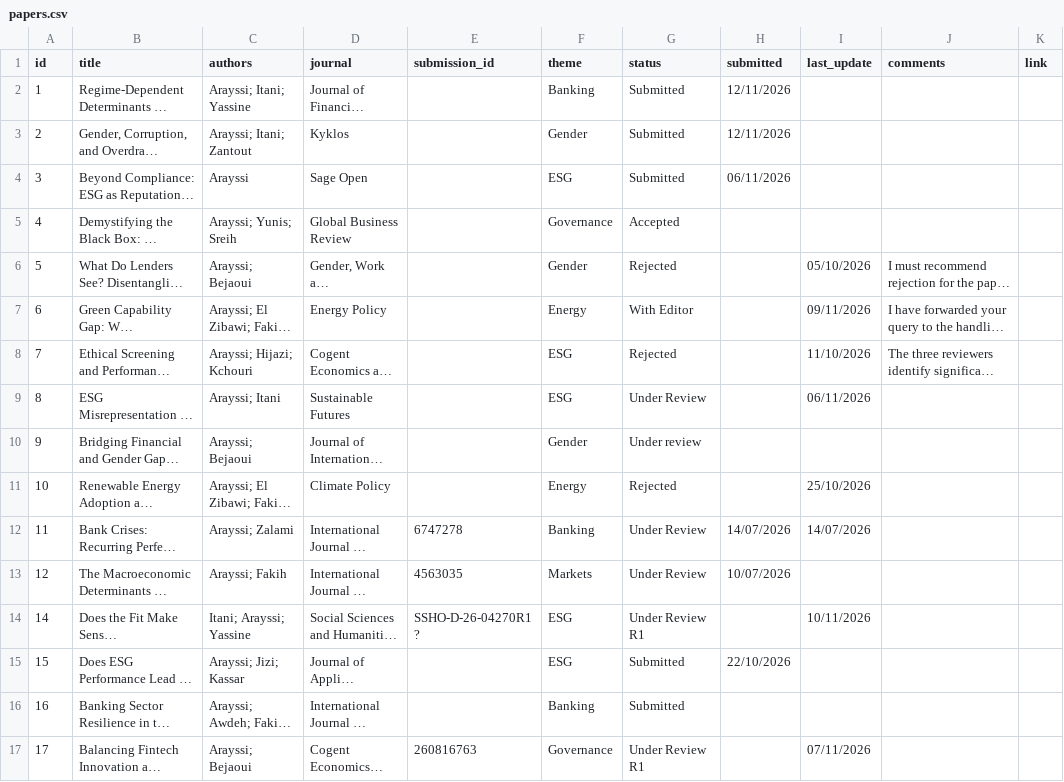
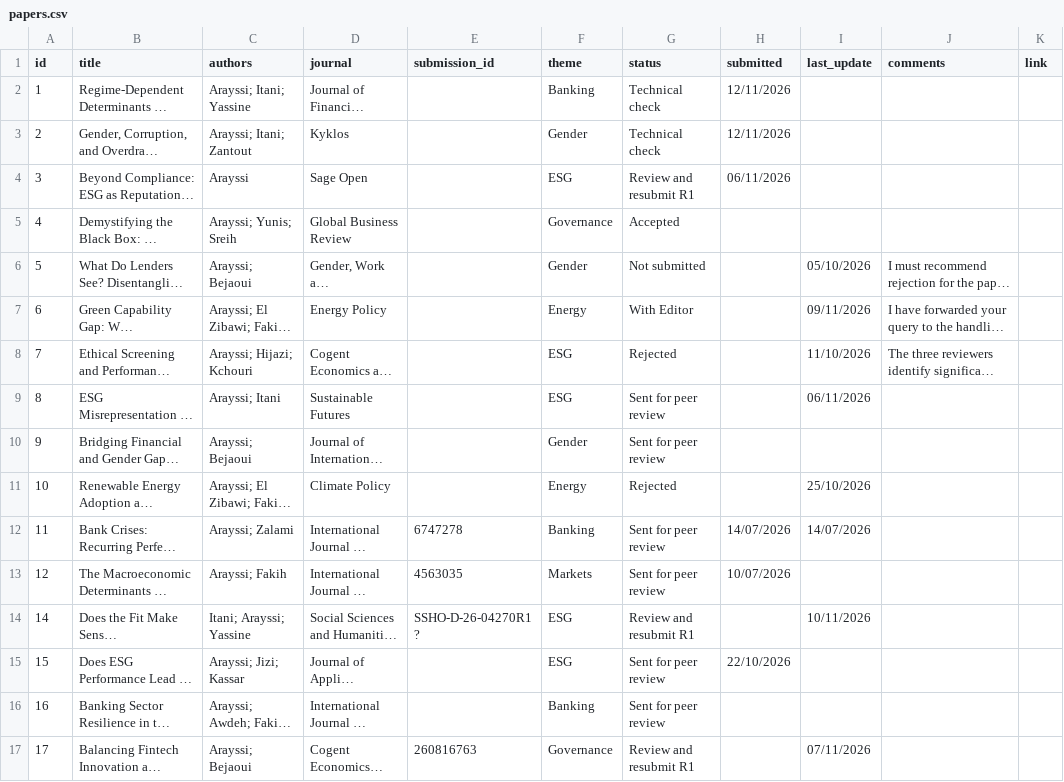
Before and after one commit to Ma-Mar-Itan/MA_publication-dashboard, a CSV file: papers.csv, drawn as a sheet; long unchanged cells end in …; the diff names each change by its address in the sheet, - before the commit and + after, or states it on an @@ line.

Commit message:
Update dashboard

```diff
--- a/papers.csv
+++ b/papers.csv
-G2:G3 (status): Submitted
+G2:G3 (status): Technical check
-G4 (status): Submitted
+G4 (status): Review and resubmit R1
-G6 (status): Rejected
+G6 (status): Not submitted
-G9 (status): Under Review
+G9 (status): Sent for peer review
-G10 (status): Under review
+G10 (status): Sent for peer review
-G12:G13 (status): Under Review
+G12:G13 (status): Sent for peer review
-G14 (status): Under Review R1
+G14 (status): Review and resubmit R1
-G15:G16 (status): Submitted
+G15:G16 (status): Sent for peer review
-G17 (status): Under Review R1
+G17 (status): Review and resubmit R1
```
